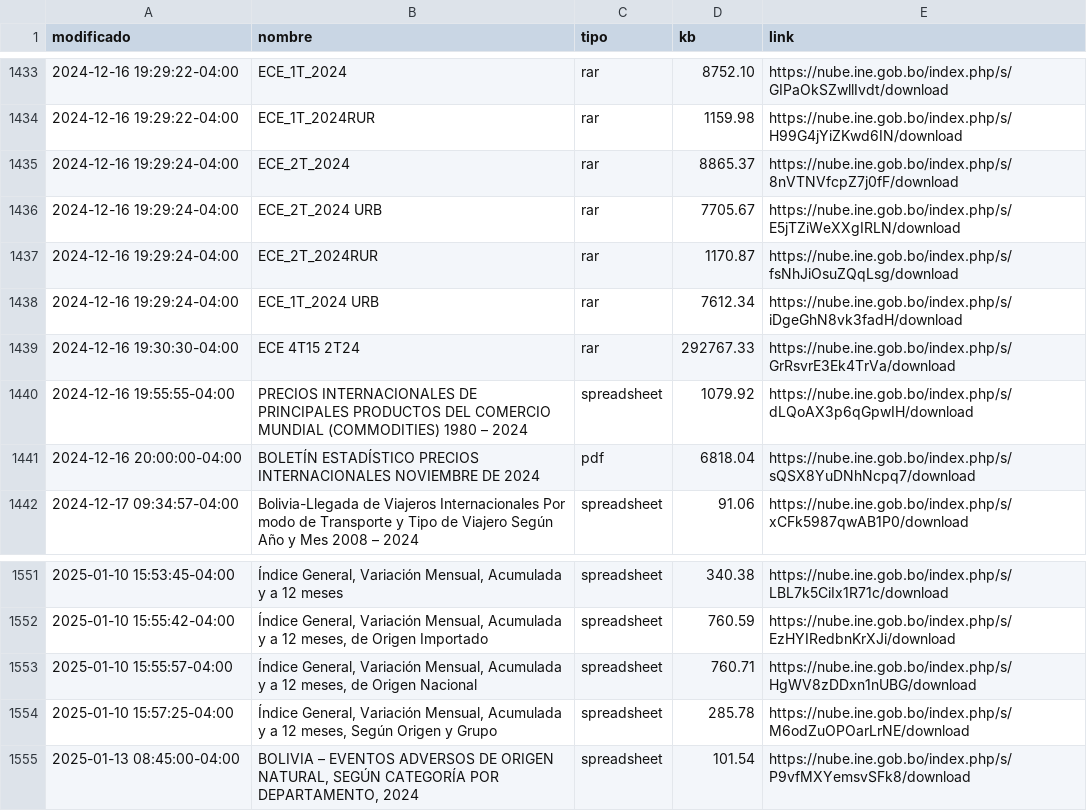
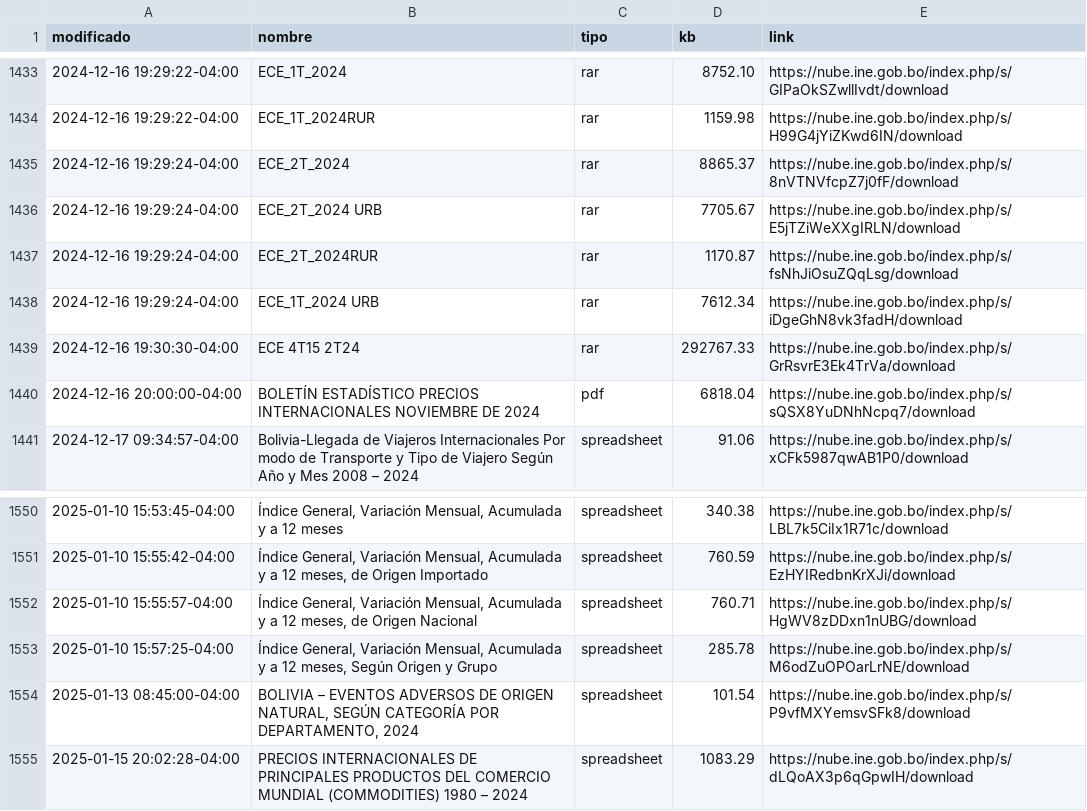
Before and after one commit to mauforonda/catalogo-ine, a CSV file: catalogo_ine.csv, drawn as a sheet; only a part is shown, gaps mark what is left out.

```diff
--- a/catalogo_ine.csv
+++ b/catalogo_ine.csv
@@ -1441,3 +1441,2 @@ modificado,nombre,tipo,kb,link
 2024-12-16 19:30:30-04:00,ECE 4T15 2T24,rar,292767.33,https://nube.ine.gob.bo/index.php/s/GrRsvrE3Ek4TrVa/download
-2024-12-16 19:55:55-04:00,PRECIOS INTERNACIONALES DE PRINCIPALES PRODUCTOS DEL COMERCIO MUNDIAL (COMMODITIES) 1980 – 2024,spreadsheet,1079.92,https://nube.ine.gob.bo/index.php/s/dLQoAX3p6qGpwIH/download
 2024-12-16 20:00:00-04:00,BOLETÍN ESTADÍSTICO PRECIOS INTERNACIONALES NOVIEMBRE DE 2024,pdf,6818.04,https://nube.ine.gob.bo/index.php/s/sQSX8YuDNhNcpq7/download
@@ -1557 +1556,2 @@ modificado,nombre,tipo,kb,link
 2025-01-13 08:45:00-04:00,"BOLIVIA – EVENTOS ADVERSOS DE ORIGEN NATURAL, SEGÚN CATEGORÍA POR DEPARTAMENTO, 2024",spreadsheet,101.54,https://nube.ine.gob.bo/index.php/s/P9vfMXYemsvSFk8/download
+2025-01-15 20:02:28-04:00,PRECIOS INTERNACIONALES DE PRINCIPALES PRODUCTOS DEL COMERCIO MUNDIAL (COMMODITIES) 1980 – 2024,spreadsheet,1083.29,https://nube.ine.gob.bo/index.php/s/dLQoAX3p6qGpwIH/download
```
Also changed, not shown: catalogo_ine_historial.csv.
